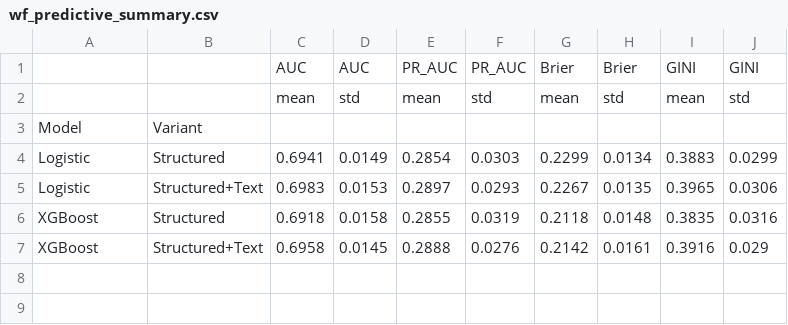
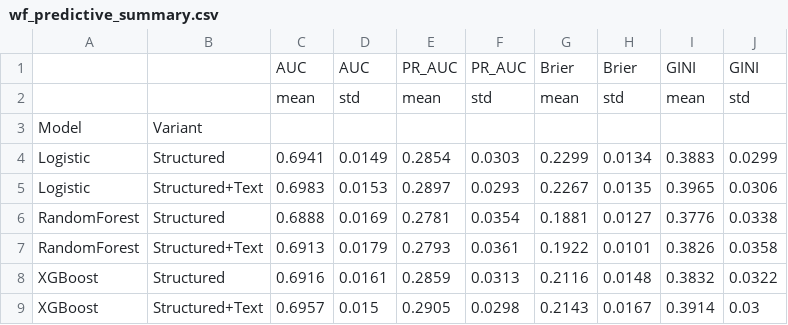
Before and after one commit to Ariel242/Thesis-fairness-in-default-prediction-useing-text-mining, a CSV file: results/walk_forward_v2/wf_predictive_summary.csv, drawn as a sheet; removed rows and columns are numbered as before the commit, all else as after; the diff names each change by its address in the sheet, - before the commit and + after, or states it on an @@ line.

```diff
--- a/results/walk_forward_v2/wf_predictive_summary.csv
+++ b/results/walk_forward_v2/wf_predictive_summary.csv
-row 6: XGBoost | Structured | 0.6918 | 0.0158 | 0.2855 | 0.0319 | 0.2118 | 0.0148 | 0.3835 | 0.0316
-row 7: XGBoost | Structured+Text | 0.6958 | 0.0145 | 0.2888 | 0.0276 | 0.2142 | 0.0161 | 0.3916 | 0.029
+row 6: RandomForest | Structured | 0.6888 | 0.0169 | 0.2781 | 0.0354 | 0.1881 | 0.0127 | 0.3776 | 0.0338
+row 7: RandomForest | Structured+Text | 0.6913 | 0.0179 | 0.2793 | 0.0361 | 0.1922 | 0.0101 | 0.3826 | 0.0358
+row 8: XGBoost | Structured | 0.6916 | 0.0161 | 0.2859 | 0.0313 | 0.2116 | 0.0148 | 0.3832 | 0.0322
+row 9: XGBoost | Structured+Text | 0.6957 | 0.015 | 0.2905 | 0.0298 | 0.2143 | 0.0167 | 0.3914 | 0.03
```
Also changed, not shown: results/walk_forward_v2/wf_delong.csv, results/walk_forward_v2/wf_fairness_folds.csv, 14 other files.
